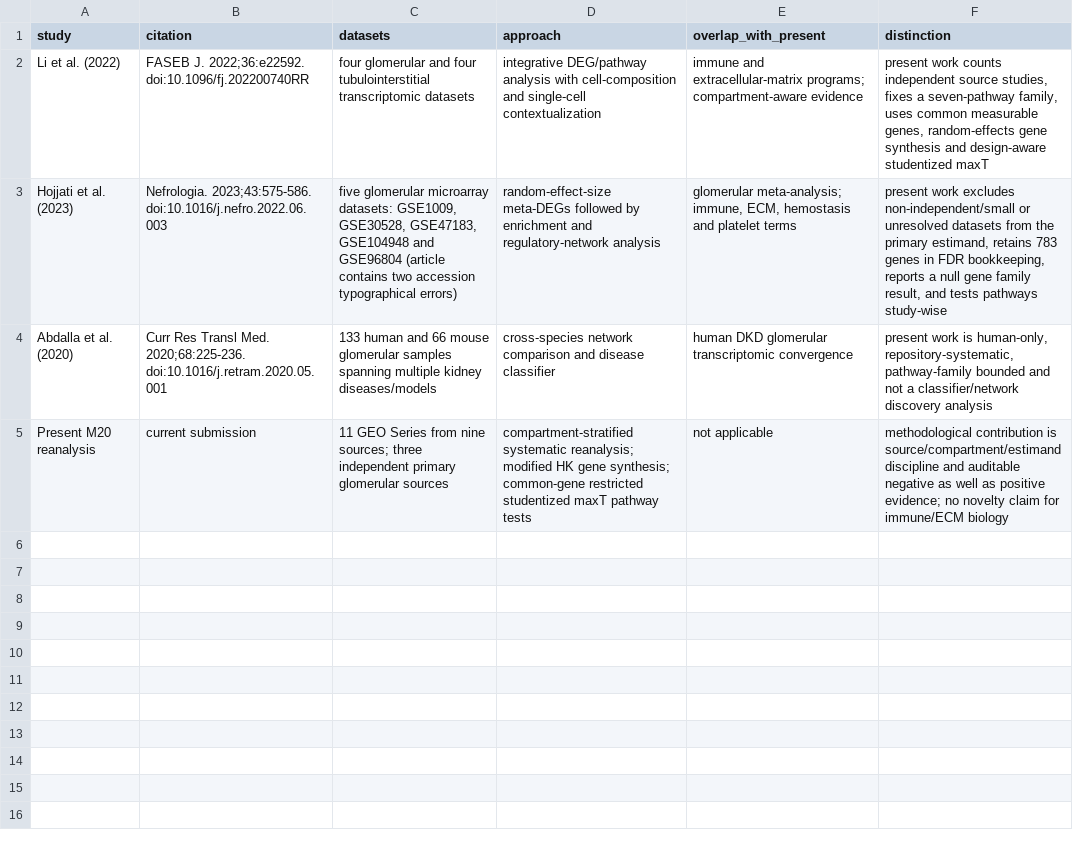
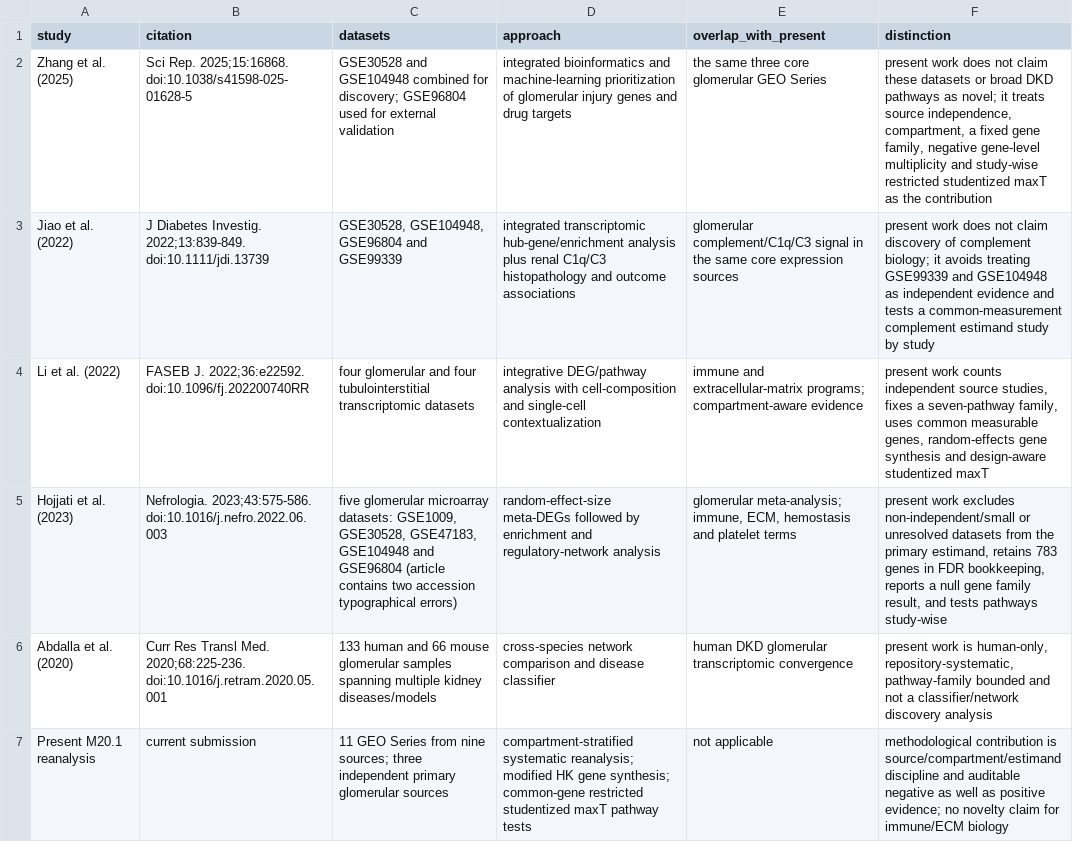
Before and after one commit to denglizhen-113/dkd-focused-universe-reanalysis, a CSV file: submission_package/stage22_m20_review_response/supplementary/Supplementary_Table_S23.csv, drawn as a sheet.

```diff
--- a/submission_package/stage22_m20_review_response/supplementary/Supplementary_Table_S23.csv
+++ b/submission_package/stage22_m20_review_response/supplementary/Supplementary_Table_S23.csv
@@ -1,2 +1,4 @@
 study,citation,datasets,approach,overlap_with_present,distinction
+Zhang et al. (2025),Sci Rep. 2025;15:16868. doi:10.1038/s41598-025-01628-5,GSE30528 and GSE104948 combined for discovery; GSE96804 used for external validation,integrated bioinformatics and machine-learning prioritization of glomerular injury genes and drug targets,the same three core glomerular GEO Series,"present work does not claim these datasets or broad DKD pathways as novel; it treats source independence, compartment, a fixed gene family, negative gene-level multiplicity and study-wise restricted studentized maxT as the contribution"
+Jiao et al. (2022),J Diabetes Investig. 2022;13:839-849. doi:10.1111/jdi.13739,"GSE30528, GSE104948, GSE96804 and GSE99339",integrated transcriptomic hub-gene/enrichment analysis plus renal C1q/C3 histopathology and outcome associations,glomerular complement/C1q/C3 signal in the same core expression sources,present work does not claim discovery of complement biology; it avoids treating GSE99339 and GSE104948 as independent evidence and tests a common-measurement complement estimand study by study
 Li et al. (2022),FASEB J. 2022;36:e22592. doi:10.1096/fj.202200740RR,four glomerular and four tubulointerstitial transcriptomic datasets,integrative DEG/pathway analysis with cell-composition and single-cell contextualization,immune and extracellular-matrix programs; compartment-aware evidence,"present work counts independent source studies, fixes a seven-pathway family, uses common measurable genes, random-effects gene synthesis and design-aware studentized maxT"
@@ -4,2 +6,2 @@ Hojjati et al. (2023),Nefrologia. 2023;43:575-586. doi:10.1016/j.nefro.2022.06.0
 Abdalla et al. (2020),Curr Res Transl Med. 2020;68:225-236. doi:10.1016/j.retram.2020.05.001,133 human and 66 mouse glomerular samples spanning multiple kidney diseases/models,cross-species network comparison and disease classifier,human DKD glomerular transcriptomic convergence,"present work is human-only, repository-systematic, pathway-family bounded and not a classifier/network discovery analysis"
-Present M20 reanalysis,current submission,11 GEO Series from nine sources; three independent primary glomerular sources,compartment-stratified systematic reanalysis; modified HK gene synthesis; common-gene restricted studentized maxT pathway tests,not applicable,methodological contribution is source/compartment/estimand discipline and auditable negative as well as positive evidence; no novelty claim for immune/ECM biology
+Present M20.1 reanalysis,current submission,11 GEO Series from nine sources; three independent primary glomerular sources,compartment-stratified systematic reanalysis; modified HK gene synthesis; common-gene restricted studentized maxT pathway tests,not applicable,methodological contribution is source/compartment/estimand discipline and auditable negative as well as positive evidence; no novelty claim for immune/ECM biology
```
Also changed, not shown: submission_package/stage22_m20_review_response/final_upload_manifest.csv, 35 other files.
